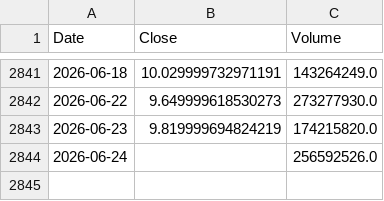
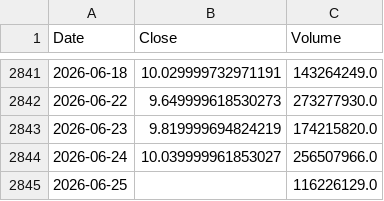
Before and after one commit to culolom/culolom-backtest, a CSV file: data/00632R.TW.csv, drawn as a sheet; only a part is shown, gaps mark what is left out.

```diff
--- a/data/00632R.TW.csv
+++ b/data/00632R.TW.csv
@@ -2843,2 +2843,3 @@ Date,Close,Volume
 2026-06-23,9.819999694824219,174215820.0
-2026-06-24,,256592526.0
+2026-06-24,10.039999961853027,256507966.0
+2026-06-25,,116226129.0
```
Also changed, not shown: data/0050.TW.csv, data/00631L.TW.csv, 42 other files.
